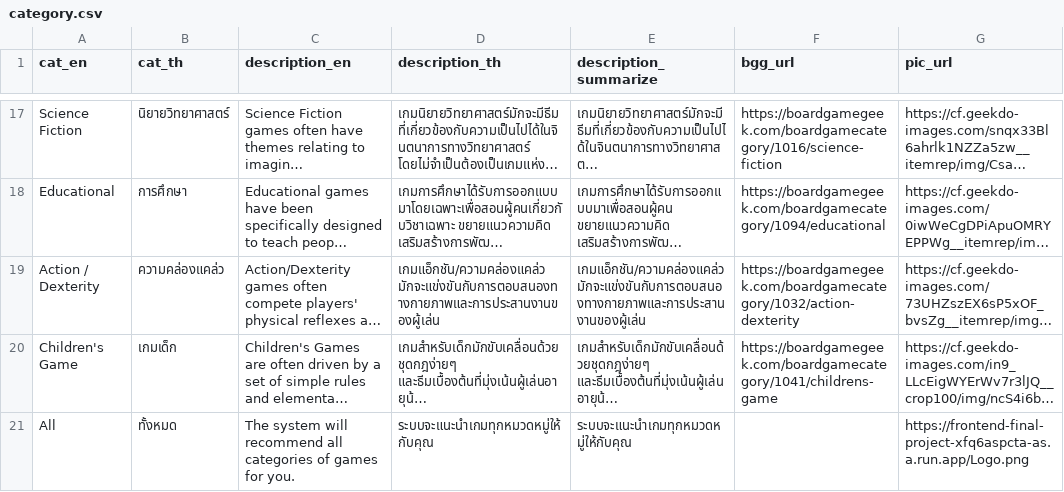
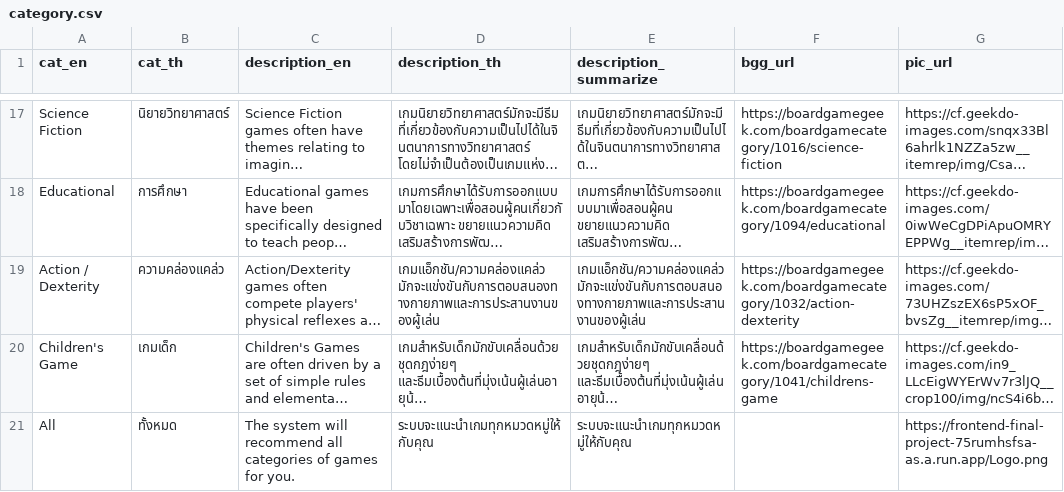
Before and after one commit to redrosekana/Frontend-Final-Project, a CSV file: public/category.csv, drawn as a sheet; only a part is shown, gaps mark what is left out; long unchanged cells end in …; the diff names each change by its address in the sheet, - before the commit and + after, or states it on an @@ line.

Commit message:
fix: edit to display image in category and redirect to profile

```diff
--- a/public/category.csv
+++ b/public/category.csv
-G21 (pic_url): https://frontend-final-project-xfq6aspcta-as.a.run.app/Logo.png
+G21 (pic_url): https://frontend-final-project-75rumhsfsa-as.a.run.app/Logo.png
```
Also changed, not shown: 7 other files.
